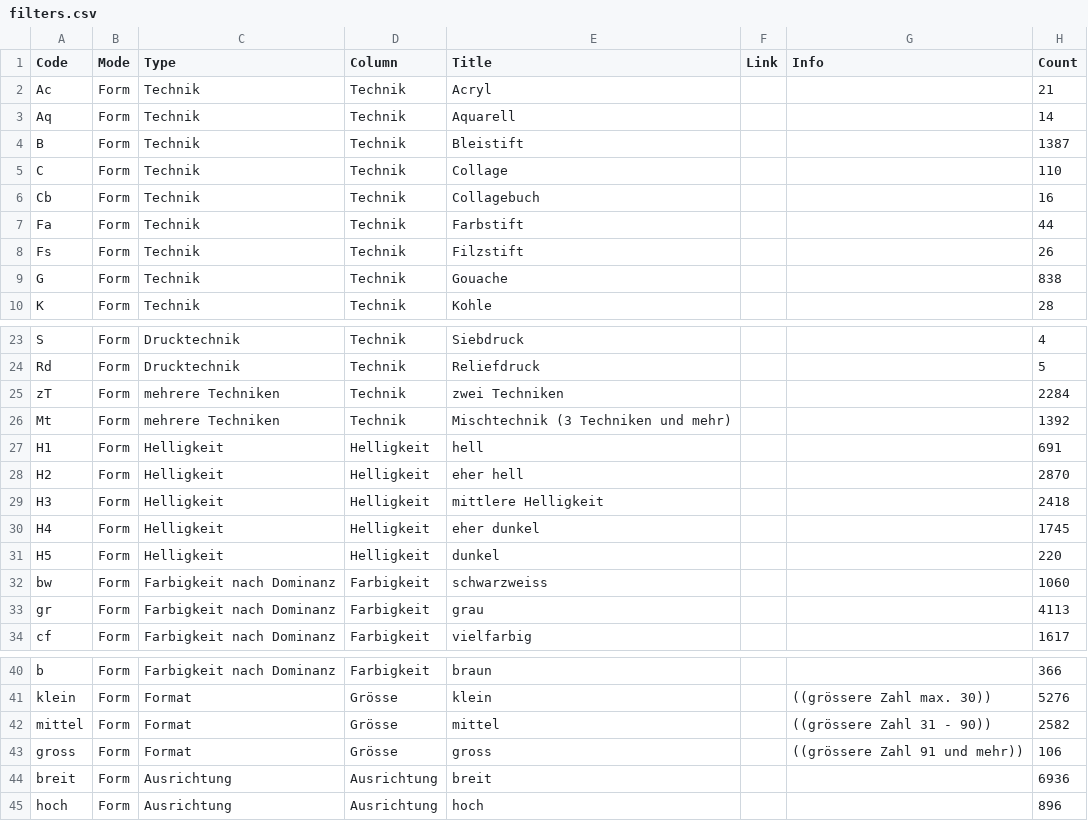
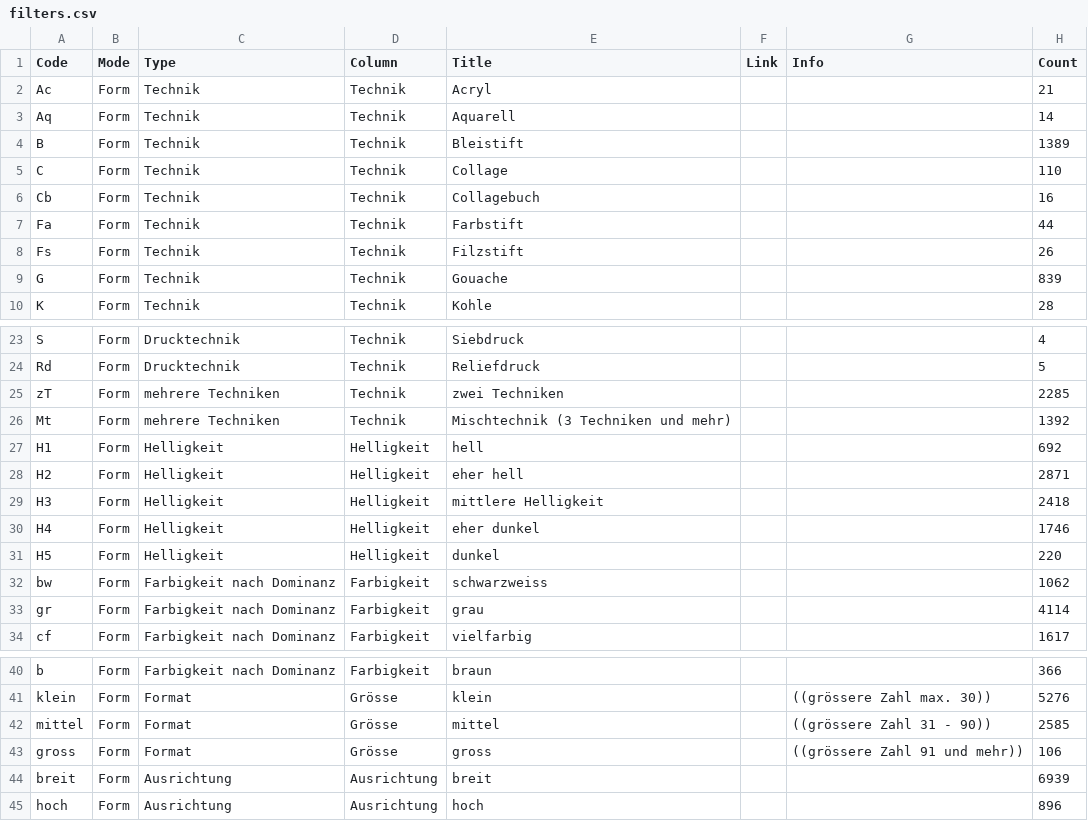
Before and after one commit to jstraumann/panoptikum, a CSV file: data/filters.csv, drawn as a sheet; only a part is shown, gaps mark what is left out; the diff covers the shown part only.

Commit message:
Update filters and image list

```diff
--- a/data/filters.csv
+++ b/data/filters.csv
@@ -3,3 +3,3 @@ Ac,Form,Technik,Technik,Acryl,,,21
 Aq,Form,Technik,Technik,Aquarell,,,14
-B,Form,Technik,Technik,Bleistift,,,1387
+B,Form,Technik,Technik,Bleistift,,,1389
 C,Form,Technik,Technik,Collage,,,110
@@ -8,3 +8,3 @@ Fa,Form,Technik,Technik,Farbstift,,,44
 Fs,Form,Technik,Technik,Filzstift,,,26
-G,Form,Technik,Technik,Gouache,,,838
+G,Form,Technik,Technik,Gouache,,,839
 K,Form,Technik,Technik,Kohle,,,28
@@ -24,11 +24,11 @@ S,Form,Drucktechnik,Technik,Siebdruck,,,4
 Rd,Form,Drucktechnik,Technik,Reliefdruck,,,5
-zT,Form,mehrere Techniken,Technik,zwei Techniken,,,2284
+zT,Form,mehrere Techniken,Technik,zwei Techniken,,,2285
 Mt,Form,mehrere Techniken,Technik,Mischtechnik (3 Techniken und mehr),,,1392
-H1,Form,Helligkeit,Helligkeit,hell,,,691
-H2,Form,Helligkeit,Helligkeit,eher hell,,,2870
+H1,Form,Helligkeit,Helligkeit,hell,,,692
+H2,Form,Helligkeit,Helligkeit,eher hell,,,2871
 H3,Form,Helligkeit,Helligkeit,mittlere Helligkeit,,,2418
-H4,Form,Helligkeit,Helligkeit,eher dunkel,,,1745
+H4,Form,Helligkeit,Helligkeit,eher dunkel,,,1746
 H5,Form,Helligkeit,Helligkeit,dunkel,,,220
-bw,Form,Farbigkeit nach Dominanz,Farbigkeit,schwarzweiss,,,1060
-gr,Form,Farbigkeit nach Dominanz,Farbigkeit,grau,,,4113
+bw,Form,Farbigkeit nach Dominanz,Farbigkeit,schwarzweiss,,,1062
+gr,Form,Farbigkeit nach Dominanz,Farbigkeit,grau,,,4114
 cf,Form,Farbigkeit nach Dominanz,Farbigkeit,vielfarbig,,,1617
@@ -41,5 +41,5 @@ b,Form,Farbigkeit nach Dominanz,Farbigkeit,braun,,,366
 klein,Form,Format,Grösse,klein,,((grössere Zahl max. 30)),5276
-mittel,Form,Format,Grösse,mittel,,((grössere Zahl 31 - 90)),2582
+mittel,Form,Format,Grösse,mittel,,((grössere Zahl 31 - 90)),2585
 gross,Form,Format,Grösse,gross,,((grössere Zahl 91 und mehr)),106
-breit,Form,Ausrichtung,Ausrichtung,breit,,,6936
+breit,Form,Ausrichtung,Ausrichtung,breit,,,6939
 hoch,Form,Ausrichtung,Ausrichtung,hoch,,,896
```
Also changed, not shown: 6 edited cells elsewhere in this file, 1 other file.
